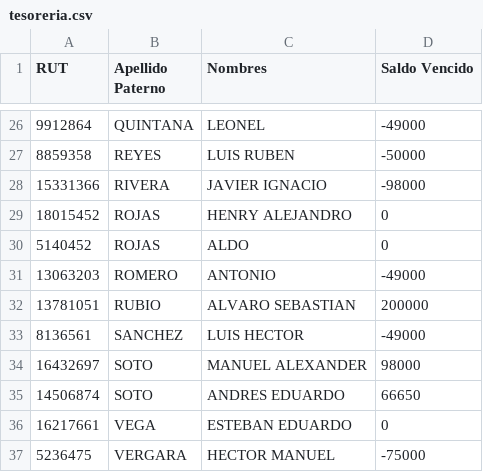
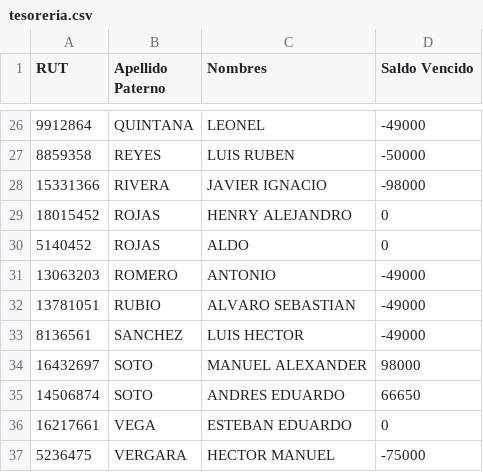
Before and after one commit to alvarorubiocl/RL122, a CSV file: tesoreria.csv, drawn as a sheet; only a part is shown, gaps mark what is left out.

Commit message:
Add files via upload

```diff
--- a/tesoreria.csv
+++ b/tesoreria.csv
@@ -31,3 +31,3 @@
 13063203;ROMERO;ANTONIO;-49000
-13781051;RUBIO;ALVARO SEBASTIAN;200000
+13781051;RUBIO;ALVARO SEBASTIAN;-49000
 8136561;SANCHEZ;LUIS HECTOR;-49000
```
